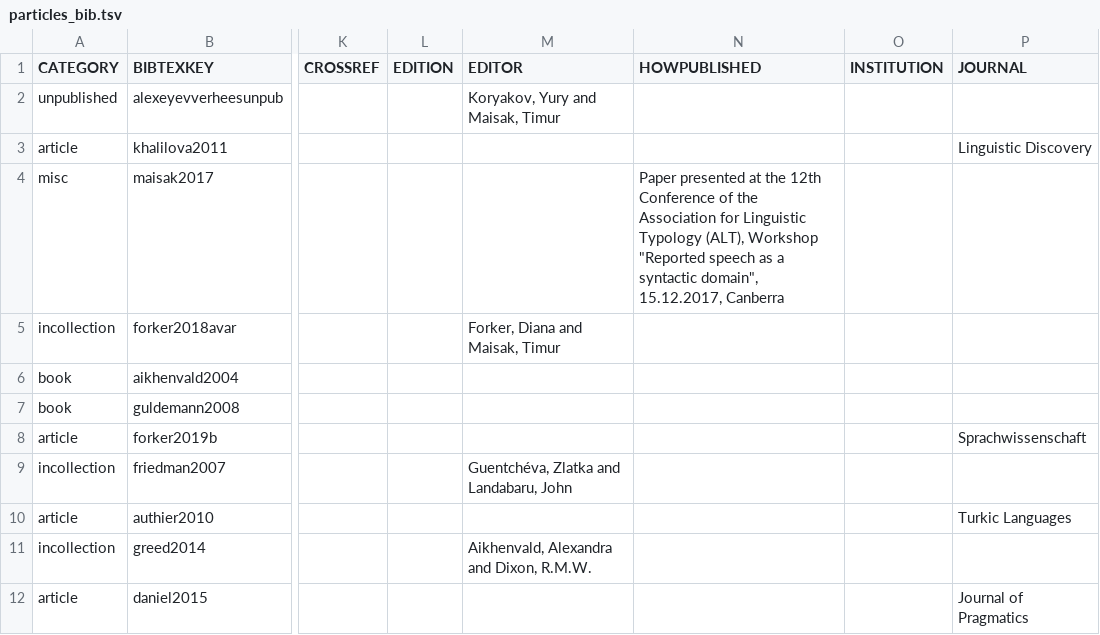
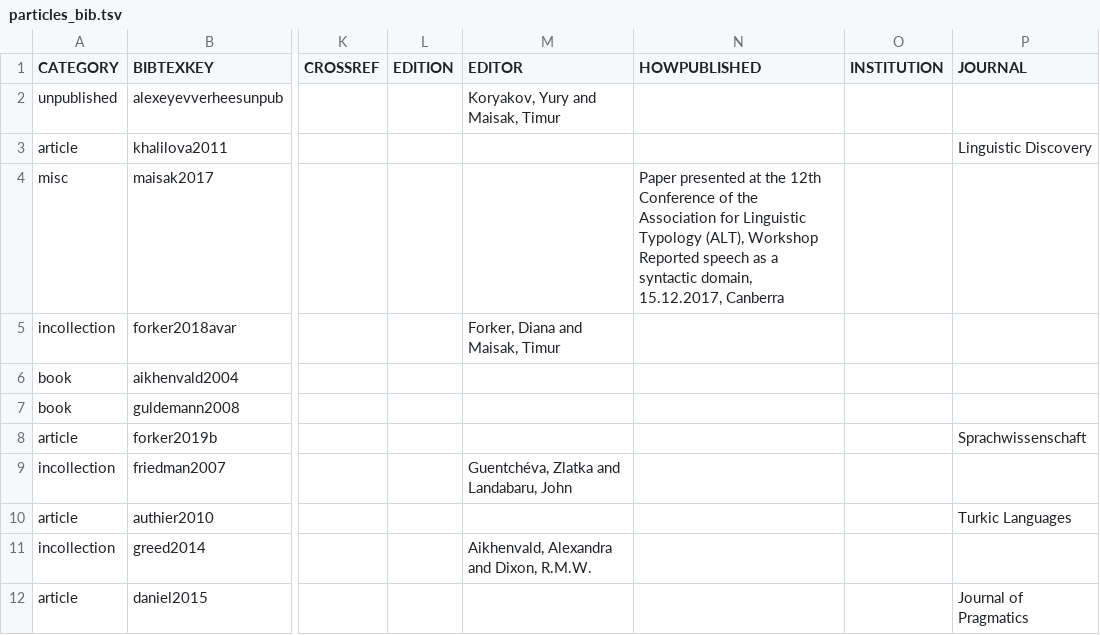
Before and after one commit to LingConLab/TALD, a TSV file: data/orig_bib_tsv/particles_bib.tsv, drawn as a sheet; only a part is shown, gaps mark what is left out; the diff names each change by its address in the sheet, - before the commit and + after, or states it on an @@ line.

Commit message:
Update particles_bib.tsv

```diff
--- a/data/orig_bib_tsv/particles_bib.tsv
+++ b/data/orig_bib_tsv/particles_bib.tsv
-N4 (HOWPUBLISHED): …(ALT), Workshop "Reported speech as a syntactic domain", 15.12.2017, Canberra
+N4 (HOWPUBLISHED): …(ALT), Workshop Reported speech as a syntactic domain, 15.12.2017, Canberra
```
